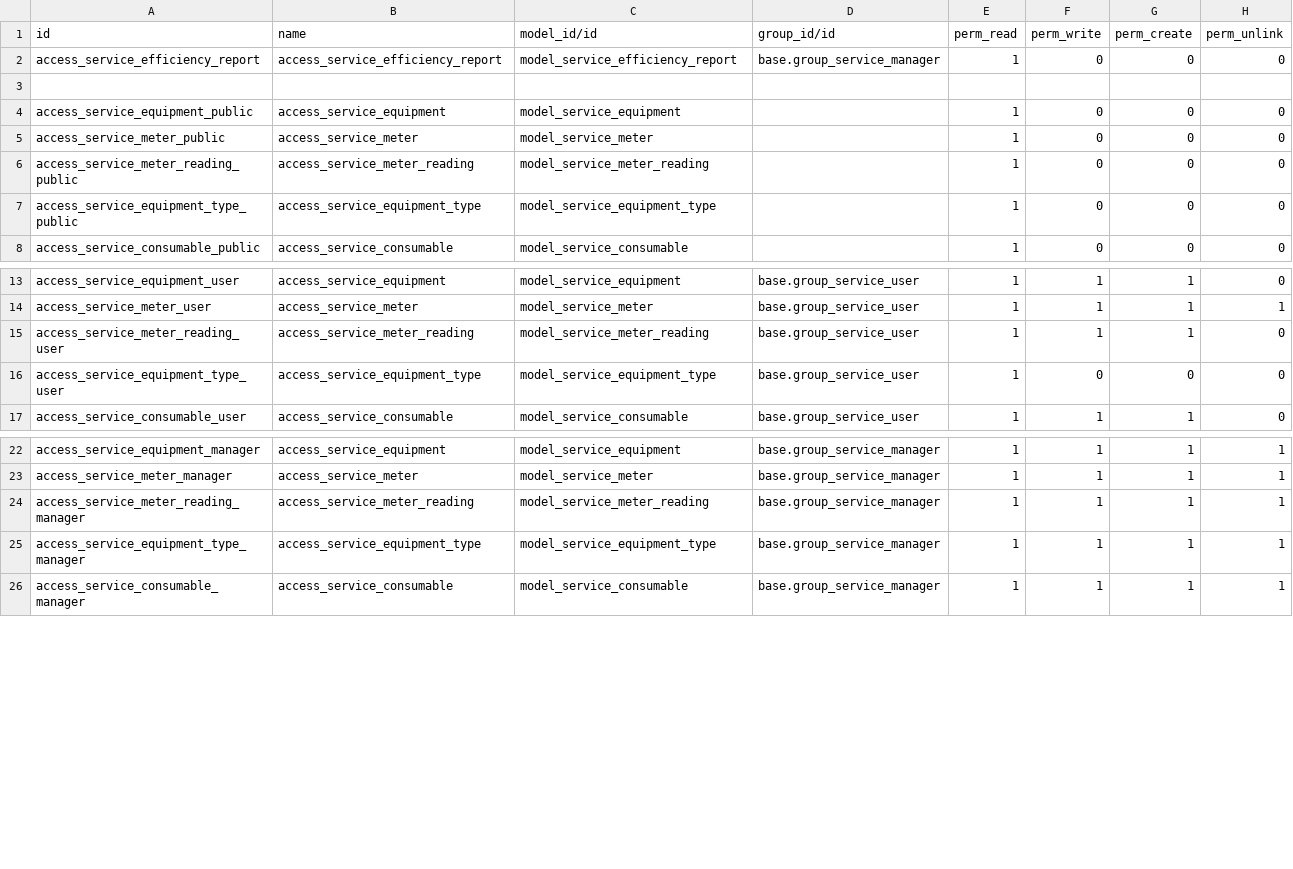
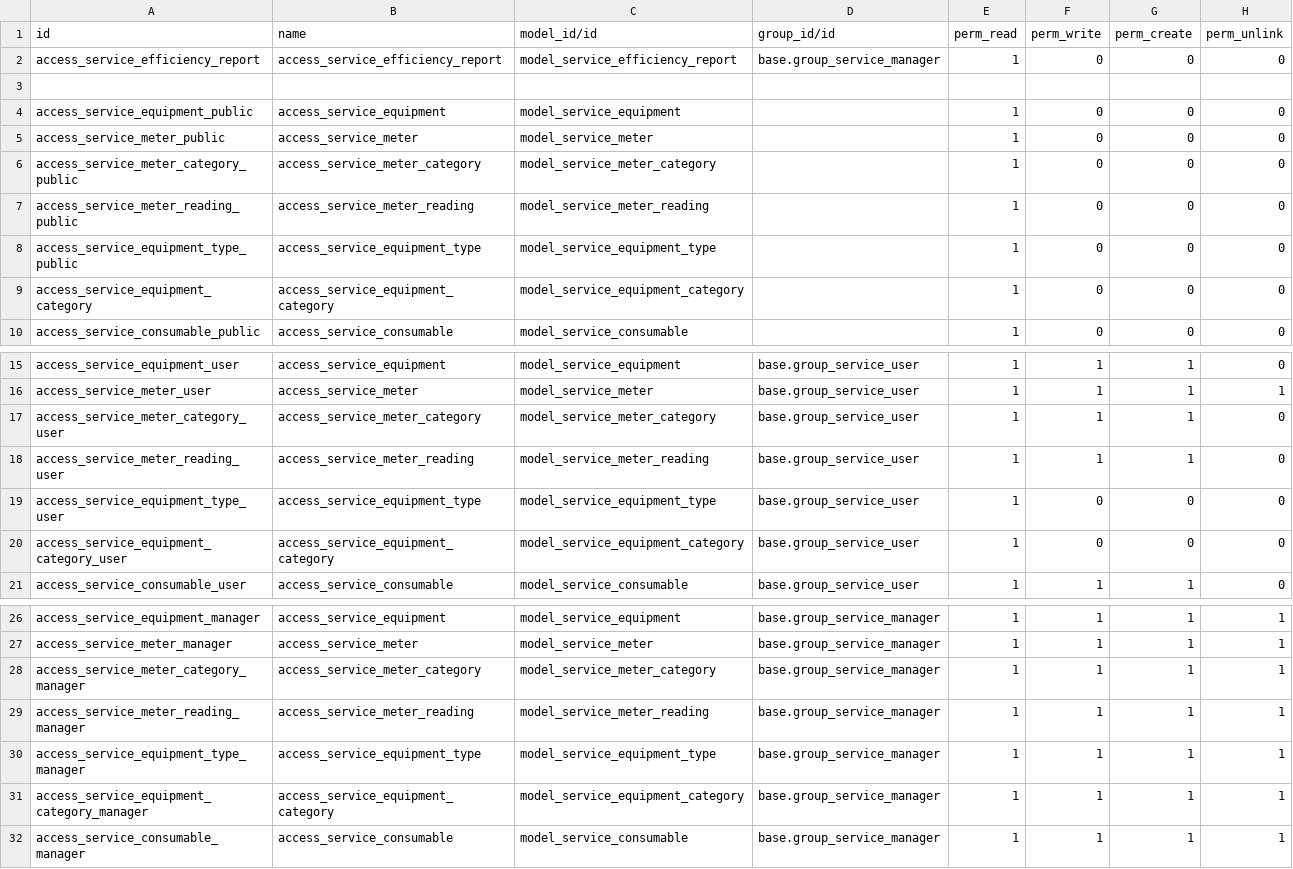
Before and after one commit to dhongu/deltatech, a CSV file: deltatech_service_equipment/security/ir.model.access.csv, drawn as a sheet; only a part is shown, gaps mark what is left out; the diff names each change by its address in the sheet, - before the commit and + after, or states it on an @@ line.

```diff
--- a/deltatech_service_equipment/security/ir.model.access.csv
+++ b/deltatech_service_equipment/security/ir.model.access.csv
+row 6: access_service_meter_category_public | access_service_meter_category | model_service_meter_category |  | 1 | 0 | 0 | 0
+row 9: access_service_equipment_category | access_service_equipment_category | model_service_equipment_category |  | 1 | 0 | 0 | 0
+row 17: access_service_meter_category_user | access_service_meter_category | model_service_meter_category | base.group_service_user | 1 | 1 | 1 | 0
+row 20: access_service_equipment_category_user | access_service_equipment_category | model_service_equipment_category | base.group_service_user | 1 | 0 | 0 | 0
+row 28: access_service_meter_category_manager | access_service_meter_category | model_service_meter_category | base.group_service_manager | 1 | 1 | 1 | 1
+row 31: access_service_equipment_category_manager | access_service_equipment_category | model_service_equipment_category | base.group_service_manager | 1 | 1 | 1 | 1
```
Also changed, not shown: 16 other files.
